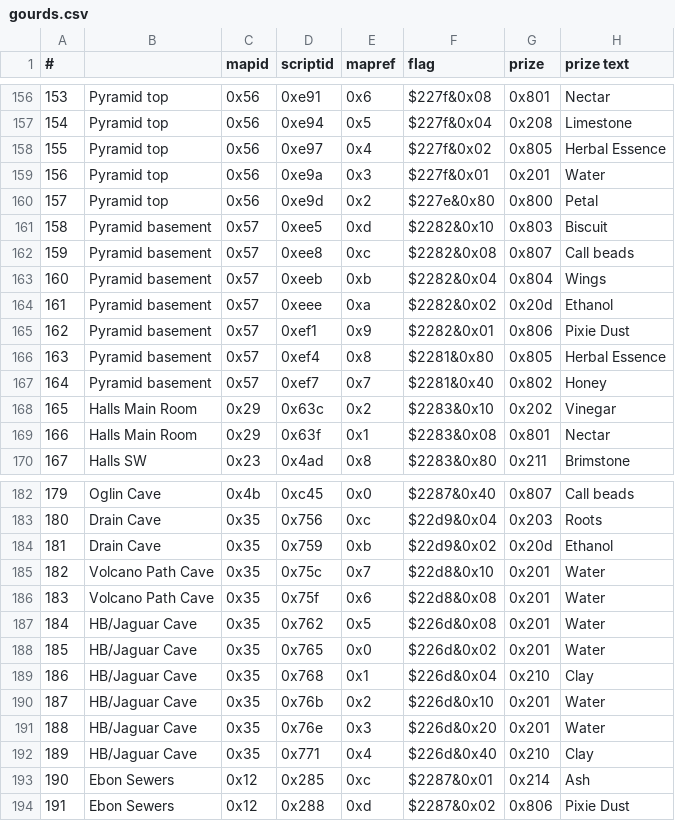
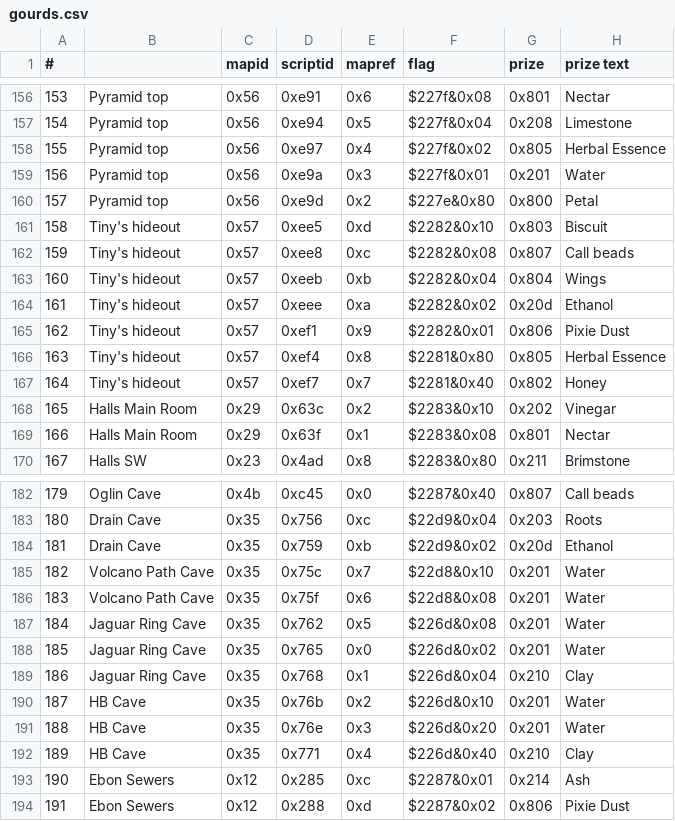
Before and after one commit to black-sliver/evermizer, a CSV file: gourds.csv, drawn as a sheet; only a part is shown, gaps mark what is left out; the diff names each change by its address in the sheet, - before the commit and + after, or states it on an @@ line.

Commit message:
Change naming of some gourds' locations to be more helpful

```diff
--- a/gourds.csv
+++ b/gourds.csv
-B161:B167: Pyramid basement
+B161:B167: Tiny's hideout
-B187:B189: HB/Jaguar Cave
+B187:B189: Jaguar Ring Cave
-B190:B192: HB/Jaguar Cave
+B190:B192: HB Cave
```
